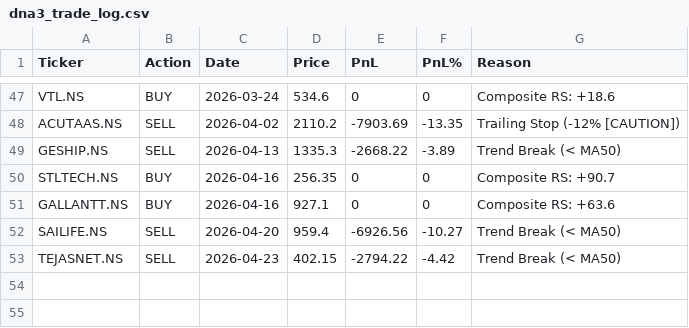
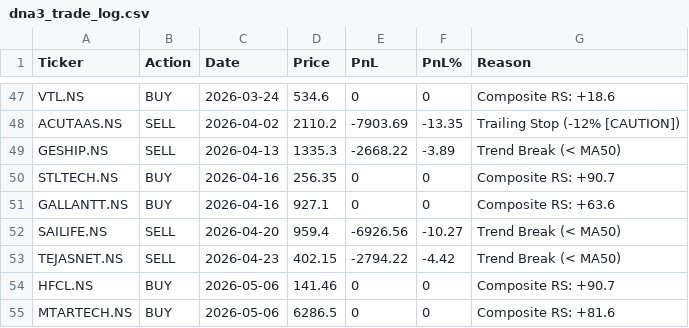
Before and after one commit to adi-git01/nifty-dashboard, a CSV file: data/dna3_trade_log.csv, drawn as a sheet; only a part is shown, gaps mark what is left out.

```diff
--- a/data/dna3_trade_log.csv
+++ b/data/dna3_trade_log.csv
@@ -53 +53,3 @@ SAILIFE.NS,SELL,2026-04-20,959.4,-6926.56,-10.27,Trend Break (< MA50)
 TEJASNET.NS,SELL,2026-04-23,402.15,-2794.22,-4.42,Trend Break (< MA50)
+HFCL.NS,BUY,2026-05-06,141.46,0,0,Composite RS: +90.7
+MTARTECH.NS,BUY,2026-05-06,6286.5,0,0,Composite RS: +81.6
```
Also changed, not shown: data/alerts_log.csv, data/ias_signal_log.csv, 8 other files.
